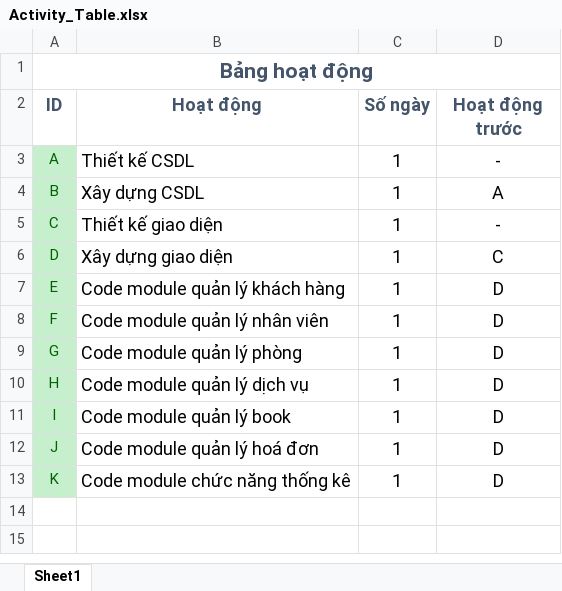
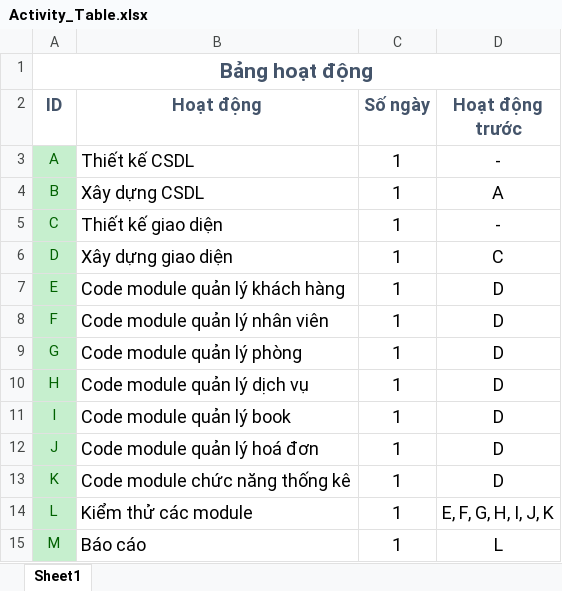
Before and after one commit to H2Q318/HQN-Team, an Excel workbook: Activity_Table.xlsx, sheet Sheet1, drawn as a sheet; values as stored, in another font and other column widths than the file's, no borders; table styles not drawn; the diff names each change by its address in the sheet, - before the commit and + after, or states it on an @@ line.

Commit message:
Cập nhật Activity_Table lần 1

```diff
--- a/Activity_Table.xlsx (sheet Sheet1)
+++ b/Activity_Table.xlsx (sheet Sheet1)
+row 14: L | Kiểm thử các module | 1 | E, F, G, H, I, J, K
+row 15: M | Báo cáo | 1 | L
```
Also changed, not shown: 2 other files.
